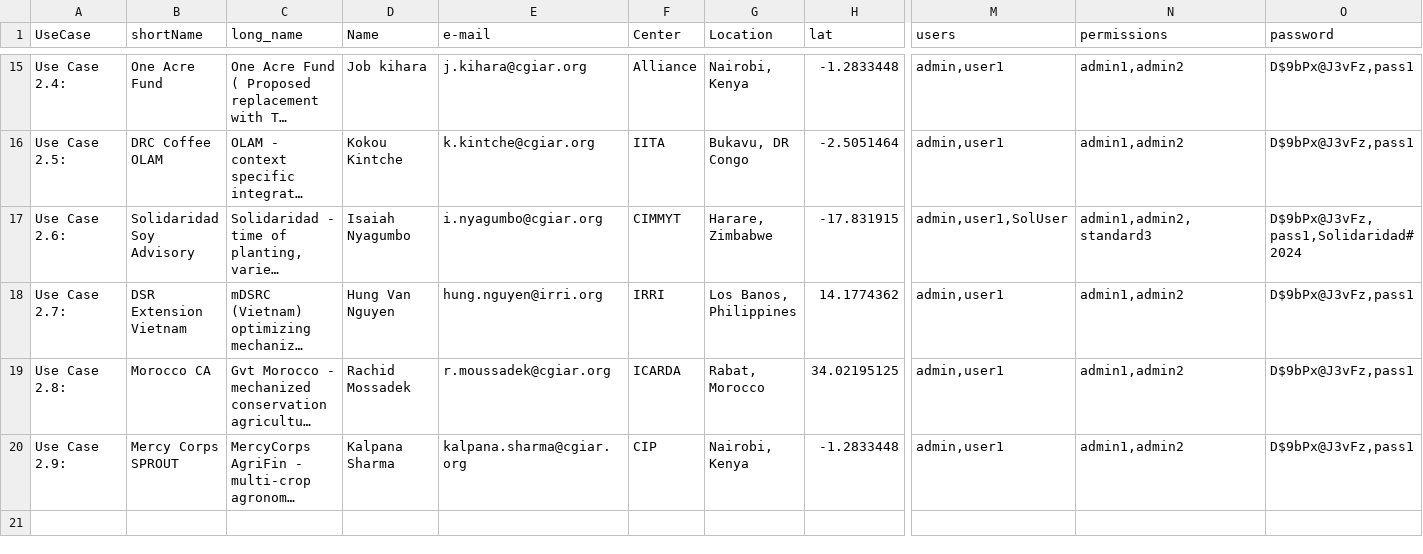
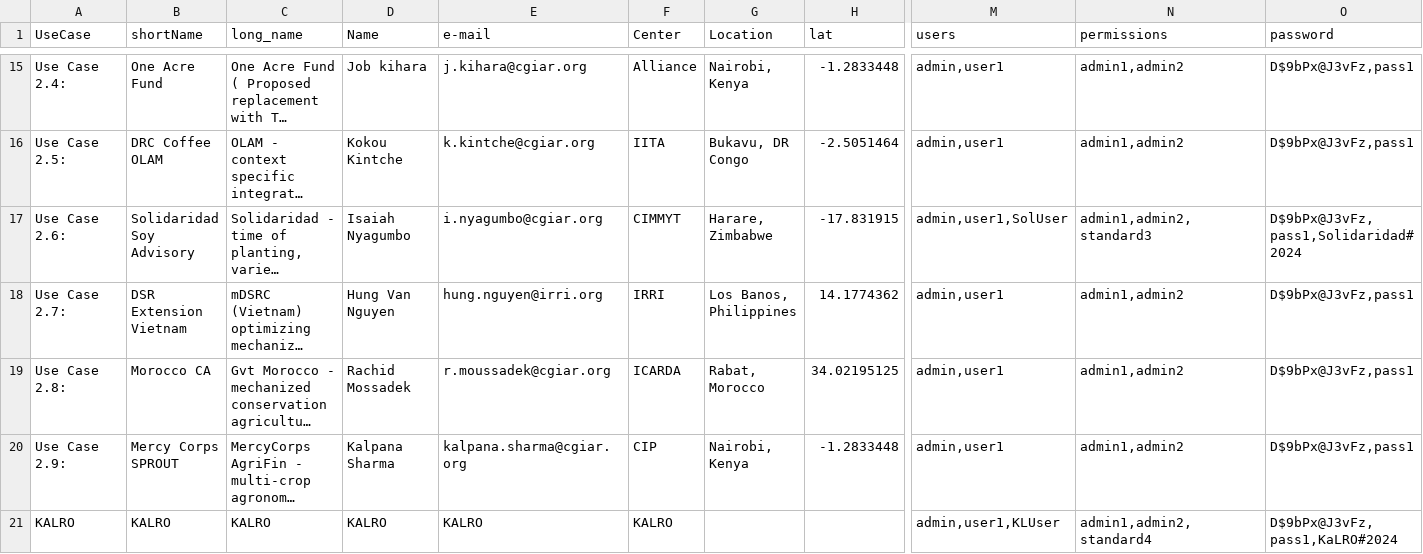
Before and after one commit to EiA2030/dc_dashboard, a CSV file: data/usecases_updated.csv, drawn as a sheet; only a part is shown, gaps mark what is left out; long unchanged cells end in …; rows hold the shown columns only; the diff names each change by its address in the sheet, - before the commit and + after, or states it on an @@ line.

Commit message:
KALRO initial onboarding

```diff
--- a/data/usecases_updated.csv
+++ b/data/usecases_updated.csv
+row 21: KALRO | KALRO | KALRO | KALRO | KALRO | KALRO |  |  | admin,user1,KLUser | admin1,admin2,standard4 | D$9bPx@J3vFz,pass1,KaLRO#2024
```
Also changed, not shown: 22 other files.
